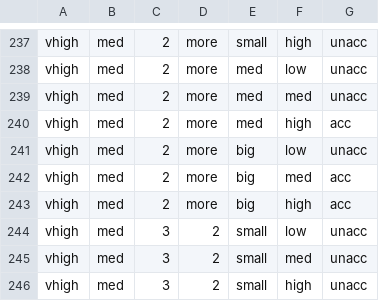
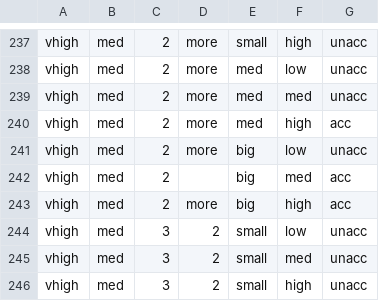
Before and after one commit to tdoi/TopSE-WekaSample, a CSV file: src/main/resources/car.csv, drawn as a sheet; only a part is shown, gaps mark what is left out; the diff covers the shown part only.

```diff
--- a/src/main/resources/car.csv
+++ b/src/main/resources/car.csv
@@ -241,3 +241,3 @@ vhigh,med,2,more,med,high,acc
 vhigh,med,2,more,big,low,unacc
-vhigh,med,2,more,big,med,acc
+vhigh,med,2,,big,med,acc
 vhigh,med,2,more,big,high,acc
```
Also changed, not shown: 8 edited cells elsewhere in this file.
